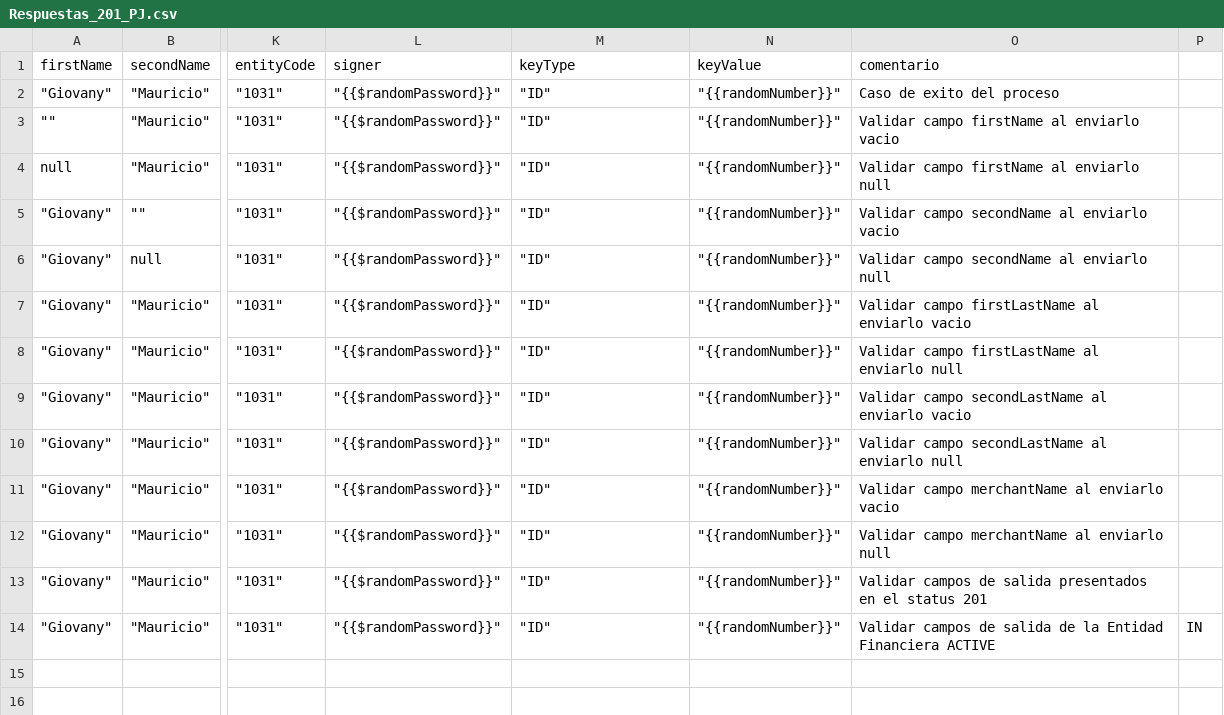
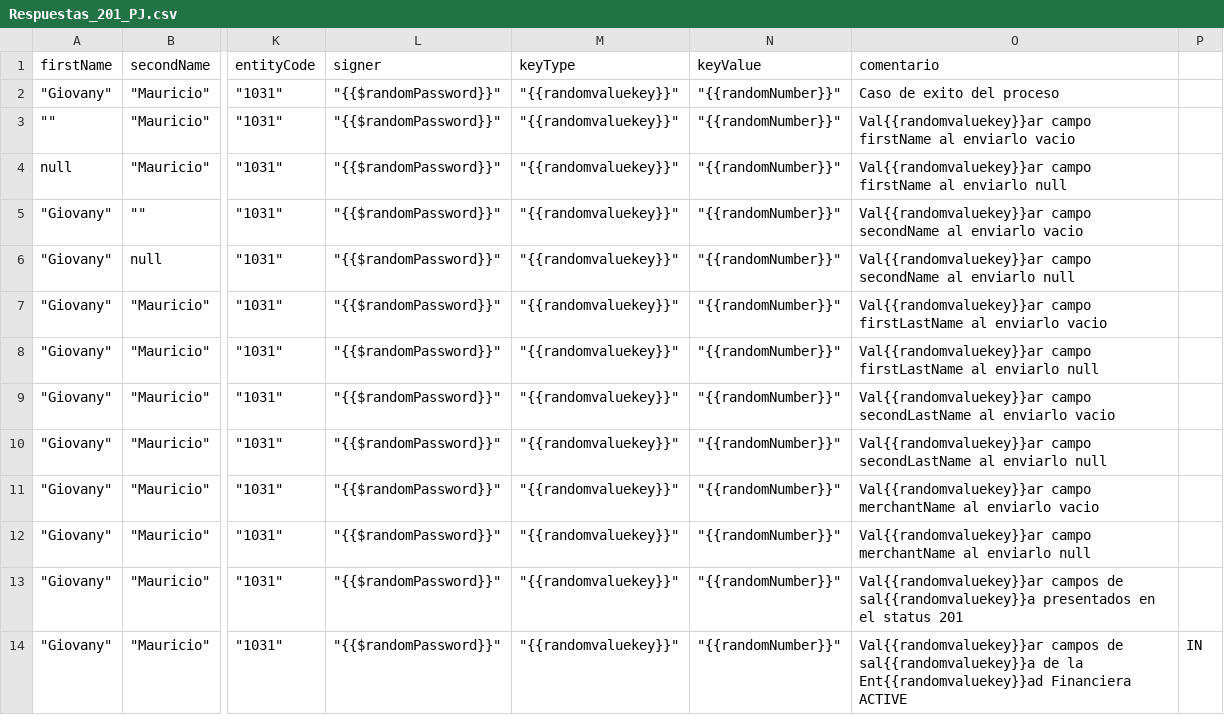
Before and after one commit to sergiomolber/Federado_automatizacion, a CSV file: Post/Respuestas_201_PJ.csv, drawn as a sheet; only a part is shown, gaps mark what is left out; the diff names each change by its address in the sheet, - before the commit and + after, or states it on an @@ line.

```diff
--- a/Post/Respuestas_201_PJ.csv
+++ b/Post/Respuestas_201_PJ.csv
-M2:M14 (keyType): "ID"
+M2:M14 (keyType): "{{randomvaluekey}}"
-O3 (comentario): Validar campo firstName…
+O3 (comentario): Val{{randomvaluekey}}ar campo firstName…
-O4 (comentario): Validar campo firstName…
+O4 (comentario): Val{{randomvaluekey}}ar campo firstName…
-O5 (comentario): Validar campo secondName…
+O5 (comentario): Val{{randomvaluekey}}ar campo secondName…
-O6 (comentario): Validar campo secondName…
+O6 (comentario): Val{{randomvaluekey}}ar campo secondName…
-O7 (comentario): Validar campo firstLastName…
+O7 (comentario): Val{{randomvaluekey}}ar campo firstLastName…
-O8 (comentario): Validar campo firstLastName…
+O8 (comentario): Val{{randomvaluekey}}ar campo firstLastName…
-O9 (comentario): Validar campo secondLastName…
+O9 (comentario): Val{{randomvaluekey}}ar campo secondLastName…
-O10 (comentario): Validar campo secondLastName…
+O10 (comentario): Val{{randomvaluekey}}ar campo secondLastName…
-O11 (comentario): Validar campo merchantName…
+O11 (comentario): Val{{randomvaluekey}}ar campo merchantName…
-O12 (comentario): Validar campo merchantName…
+O12 (comentario): Val{{randomvaluekey}}ar campo merchantName…
-O13 (comentario): Validar campos de salida presentados en…
+O13 (comentario): Val{{randomvaluekey}}ar campos de sal{{randomvaluekey}}a presentados en…
-O14 (comentario): Validar campos de salida de la Entidad Financiera ACTIVE
+O14 (comentario): Val{{randomvaluekey}}ar campos de sal{{randomvaluekey}}a de la Ent{{randomvaluekey}}ad Financiera ACTIVE
```
Also changed, not shown: 1 other file.
